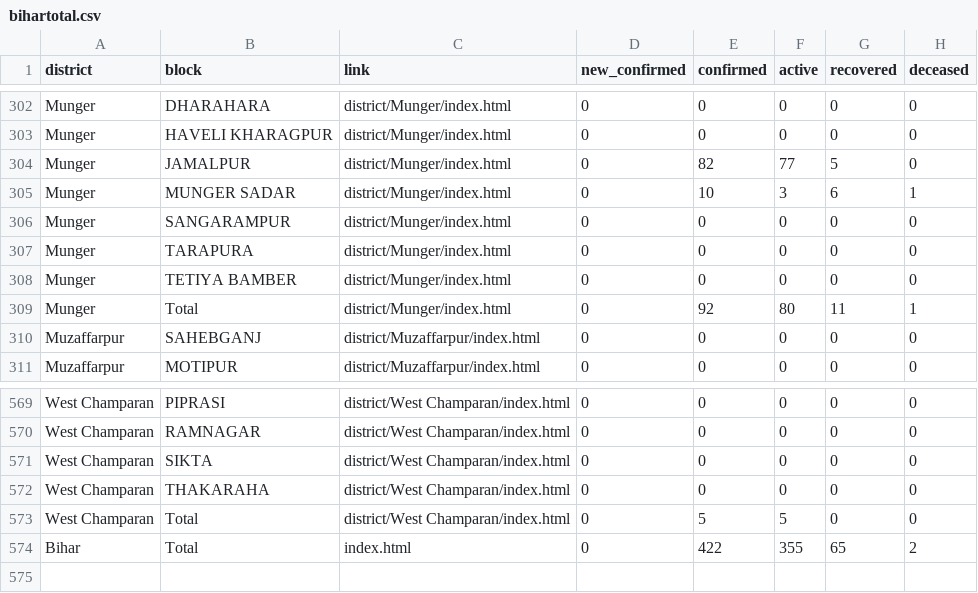
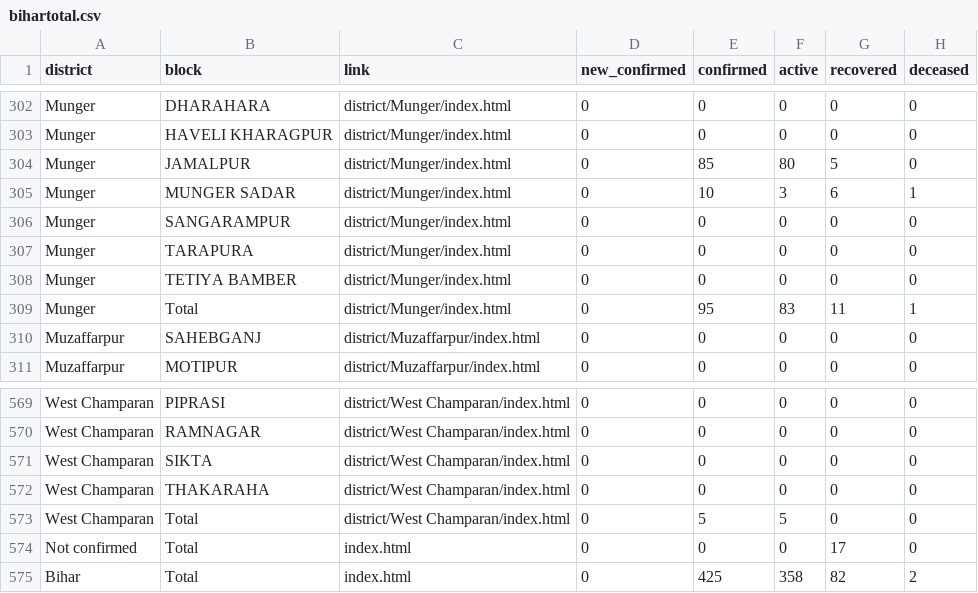
Before and after one commit to coronainbihar/coronainbihar.github.io, a CSV file: bihartotal.csv, drawn as a sheet; only a part is shown, gaps mark what is left out.

```diff
--- a/bihartotal.csv
+++ b/bihartotal.csv
@@ -303,3 +303,3 @@ Munger,DHARAHARA,district/Munger/index.html,0,0,0,0,0
 Munger,HAVELI KHARAGPUR,district/Munger/index.html,0,0,0,0,0
-Munger,JAMALPUR,district/Munger/index.html,0,82,77,5,0
+Munger,JAMALPUR,district/Munger/index.html,0,85,80,5,0
 Munger,MUNGER SADAR,district/Munger/index.html,0,10,3,6,1
@@ -308,3 +308,3 @@ Munger,TARAPURA,district/Munger/index.html,0,0,0,0,0
 Munger,TETIYA BAMBER,district/Munger/index.html,0,0,0,0,0
-Munger,Total,district/Munger/index.html,0,92,80,11,1
+Munger,Total,district/Munger/index.html,0,95,83,11,1
 Muzaffarpur,SAHEBGANJ,district/Muzaffarpur/index.html,0,0,0,0,0
@@ -573,2 +573,3 @@ West Champaran,THAKARAHA,district/West Champaran/index.html,0,0,0,0,0
 West Champaran,Total,district/West Champaran/index.html,0,5,5,0,0
-Bihar,Total,index.html,0,422,355,65,2
+Not confirmed ,Total,index.html,0,0,0,17,0
+Bihar,Total,index.html,0,425,358,82,2
```
Also changed, not shown: 4 other files.
